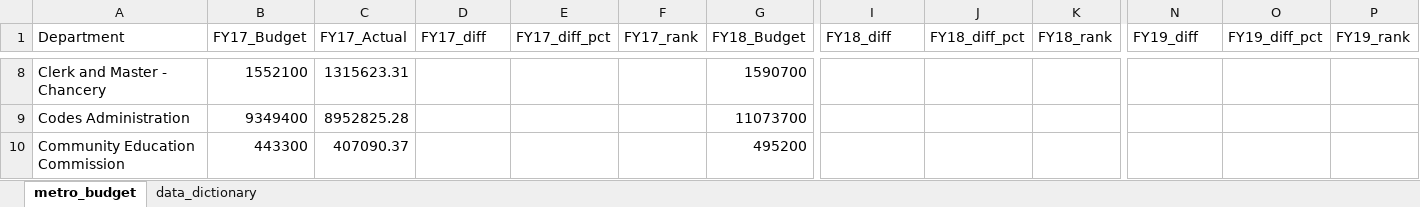
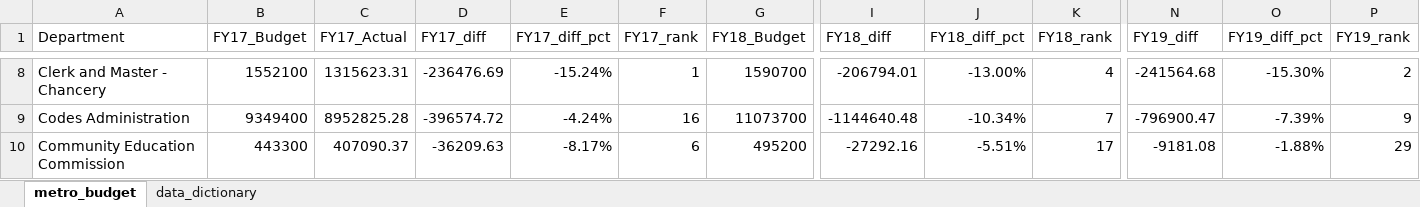
Before and after one commit to NSS-Data-Analytics-Cohort-11/lookups-exercise-eemchadwick, an Excel workbook: metro_budget_exercise.xlsx, sheet metro_budget, drawn as a sheet; only a part is shown, gaps mark what is left out; values as stored, in another font and other column widths than the file's, no borders; the diff covers the shown part only; the diff names each change by its address in the sheet, - before the commit and + after, or states it on an @@ line.

```diff
--- a/metro_budget_exercise.xlsx (sheet metro_budget)
+++ b/metro_budget_exercise.xlsx (sheet metro_budget)
-D8 (FY17_diff): (empty)
+D8 (FY17_diff): -236476.69
-E8 (FY17_diff_pct): (empty)
+E8 (FY17_diff_pct): -15.24%
-F8 (FY17_rank): (empty)
+F8 (FY17_rank): 1
-I8 (FY18_diff): (empty)
+I8 (FY18_diff): -206794.01
-J8 (FY18_diff_pct): (empty)
+J8 (FY18_diff_pct): -13.00%
-K8 (FY18_rank): (empty)
+K8 (FY18_rank): 4
-N8 (FY19_diff): (empty)
+N8 (FY19_diff): -241564.68
-O8 (FY19_diff_pct): (empty)
+O8 (FY19_diff_pct): -15.30%
-P8 (FY19_rank): (empty)
+P8 (FY19_rank): 2
-D9 (FY17_diff): (empty)
+D9 (FY17_diff): -396574.72
-E9 (FY17_diff_pct): (empty)
+E9 (FY17_diff_pct): -4.24%
-F9 (FY17_rank): (empty)
+F9 (FY17_rank): 16
-I9 (FY18_diff): (empty)
+I9 (FY18_diff): -1144640.48
-J9 (FY18_diff_pct): (empty)
+J9 (FY18_diff_pct): -10.34%
-K9 (FY18_rank): (empty)
+K9 (FY18_rank): 7
-N9 (FY19_diff): (empty)
+N9 (FY19_diff): -796900.47
-O9 (FY19_diff_pct): (empty)
+O9 (FY19_diff_pct): -7.39%
-P9 (FY19_rank): (empty)
+P9 (FY19_rank): 9
-D10 (FY17_diff): (empty)
+D10 (FY17_diff): -36209.63
-E10 (FY17_diff_pct): (empty)
+E10 (FY17_diff_pct): -8.17%
-F10 (FY17_rank): (empty)
+F10 (FY17_rank): 6
-I10 (FY18_diff): (empty)
+I10 (FY18_diff): -27292.16
-J10 (FY18_diff_pct): (empty)
+J10 (FY18_diff_pct): -5.51%
-K10 (FY18_rank): (empty)
+K10 (FY18_rank): 17
-N10 (FY19_diff): (empty)
+N10 (FY19_diff): -9181.08
-O10 (FY19_diff_pct): (empty)
+O10 (FY19_diff_pct): -1.88%
-P10 (FY19_rank): (empty)
+P10 (FY19_rank): 29
```
Also changed, not shown: 6 added rows, 6 removed rows and 432 edited cells elsewhere in this sheet.
